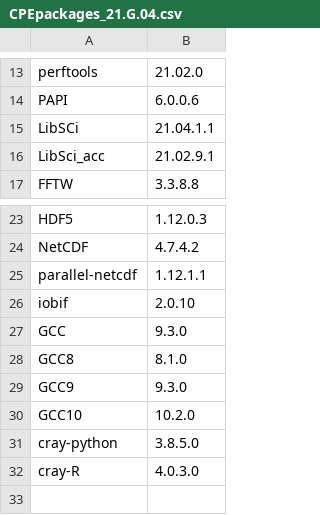
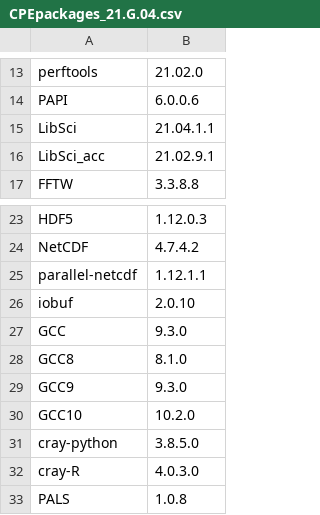
Before and after one commit to Lumi-supercomputer/LUMI-SoftwareStack, a CSV file: prototypes/design_0.4/CrayPE/CPEpackages_21.G.04.csv, drawn as a sheet; only a part is shown, gaps mark what is left out.

```diff
--- a/prototypes/design_0.4/CrayPE/CPEpackages_21.G.04.csv
+++ b/prototypes/design_0.4/CrayPE/CPEpackages_21.G.04.csv
@@ -14,3 +14,3 @@ perftools,21.02.0
 PAPI,6.0.0.6
-LibSCi,21.04.1.1
+LibSci,21.04.1.1
 LibSci_acc,21.02.9.1
@@ -25,3 +25,3 @@ NetCDF,4.7.4.2
 parallel-netcdf,1.12.1.1
-iobif,2.0.10
+iobuf,2.0.10
 GCC,9.3.0
@@ -32 +32,2 @@ cray-python,3.8.5.0
 cray-R,4.0.3.0
+PALS,1.0.8
```
Also changed, not shown: prototypes/design_0.4/CrayPE/CPEpackages_21.04.csv, prototypes/design_0.4/CrayPE/CPEpackages_21.G.02.csv, 7 other files.
